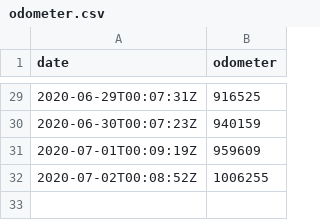
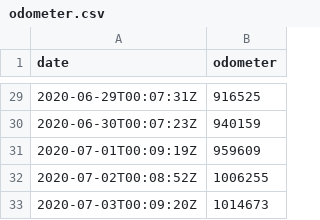
Before and after one commit to morberg/volvo, a CSV file: odometer.csv, drawn as a sheet; only a part is shown, gaps mark what is left out; the diff names each change by its address in the sheet, - before the commit and + after, or states it on an @@ line.

```diff
--- a/odometer.csv
+++ b/odometer.csv
+row 33: 2020-07-03T00:09:20Z | 1014673
```
Also changed, not shown: 1 other file.
